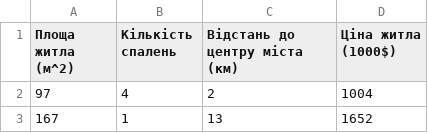
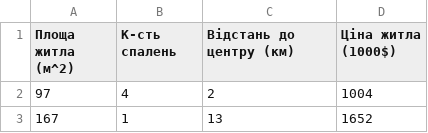
Before and after one commit to AnnaIvn/ml2023, a CSV file: Practices/Practice3/дані_нерухомості.csv, drawn as a sheet; only a part is shown.

Commit message:
Practice2. Added 2 - data separation

```diff
--- a/Practices/Practice3/дані_нерухомості.csv
+++ b/Practices/Practice3/дані_нерухомості.csv
@@ -1,2 +1,2 @@
-Площа житла (м^2),Кількість спалень,Відстань до центру міста (км),Ціна житла (1000$)
+Площа житла (м^2),К-сть спалень,Відстань до центру (км),Ціна житла (1000$)
 97,4,2,1004
```
Also changed, not shown: 1 other file.
